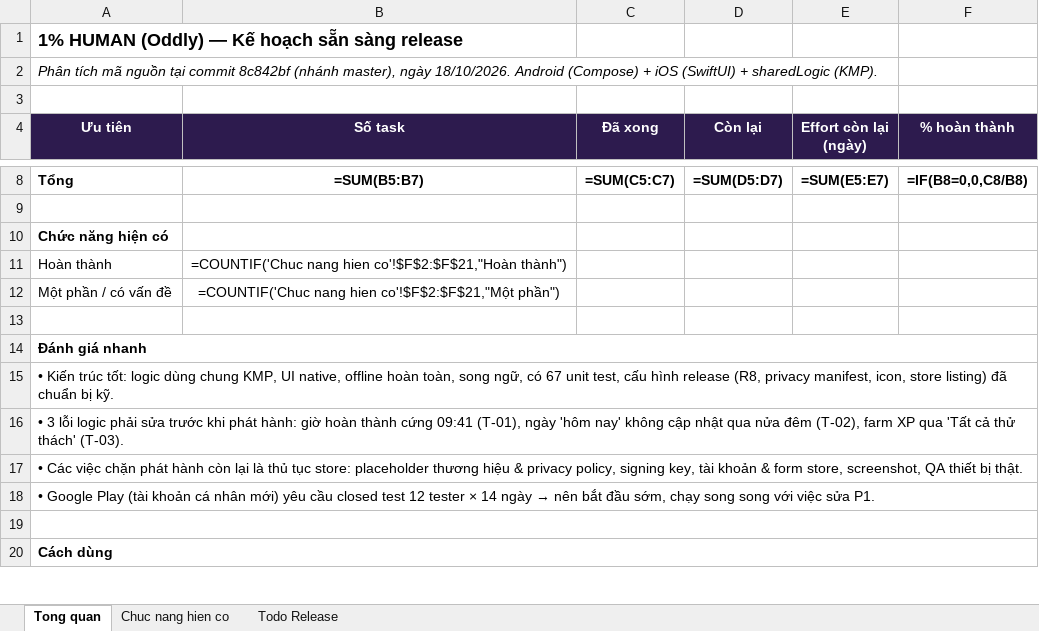
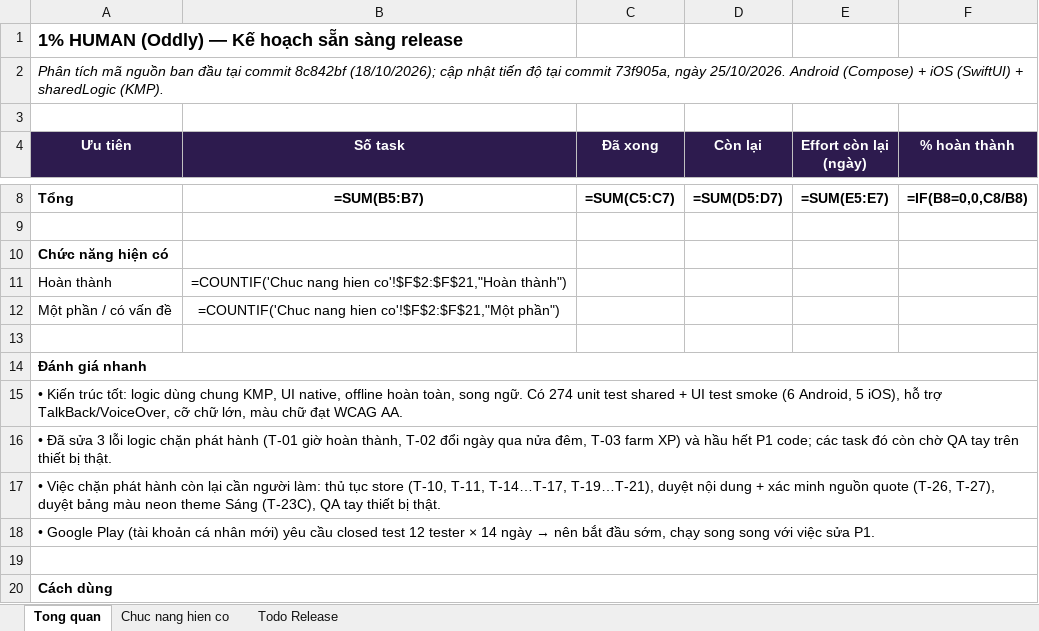
Before and after one commit to lil-dua/oddly, an Excel workbook: docs/release-todo.xlsx, sheet Tong quan, drawn as a sheet; only a part is shown, gaps mark what is left out; values as stored, in another font and other column widths than the file's, no borders; formulas without a stored value are shown as written; the diff names each change by its address in the sheet, - before the commit and + after, or states it on an @@ line.

Commit message:
Update support references, landing page, test

```diff
--- a/docs/release-todo.xlsx (sheet Tong quan)
+++ b/docs/release-todo.xlsx (sheet Tong quan)
-A2 (Ưu tiên): …mã nguồn tại commit 8c842bf (nhánh master), ngày 18/10/2026. Android (Compose)…
+A2 (Ưu tiên): …mã nguồn ban đầu tại commit 8c842bf (18/10/2026); cập nhật tiến độ tại commit 73f905a, ngày 25/10/2026. Android (Compose)…
-A15 (Ưu tiên): …toàn, song ngữ, có 67 unit test, cấu hình release (R8, privacy manifest, icon, store listing) đã chuẩn bị kỹ.
+A15 (Ưu tiên): …toàn, song ngữ. Có 274 unit test shared + UI test smoke (6 Android, 5 iOS), hỗ trợ TalkBack/VoiceOver, cỡ chữ lớn, màu chữ đạt WCAG AA.
-A16 (Ưu tiên): • 3 lỗi logic phải sửa trước khi phát hành: giờ hoàn thành cứng 09:41 (T-01), ngày 'hôm nay' không cập nhật qua nửa đêm (T-02), farm XP qua 'Tất cả thử thách' (T-03).
+A16 (Ưu tiên): • Đã sửa 3 lỗi logic chặn phát hành (T-01 giờ hoàn thành, T-02 đổi ngày qua nửa đêm, T-03 farm XP) và hầu hết P1 code; các task đó còn chờ QA tay trên thiết bị thật.
-A17 (Ưu tiên): • Các việc chặn phát hành còn lại là thủ tục store: placeholder thương hiệu & privacy policy, signing key, tài khoản & form store, screenshot, QA thiết bị…
+A17 (Ưu tiên): • Việc chặn phát hành còn lại cần người làm: thủ tục store (T-10, T-11, T-14…T-17, T-19…T-21), duyệt nội dung + xác minh nguồn quote (T-26, T-27), duyệt bảng màu neon theme Sáng (T-23C), QA tay thiết bị…
```
Also changed, not shown: sheet Chuc nang hien co, sheet Todo Release, 27 other files.
